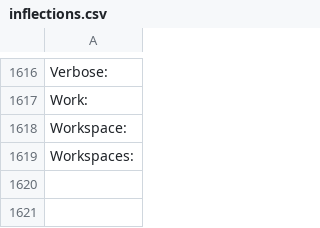
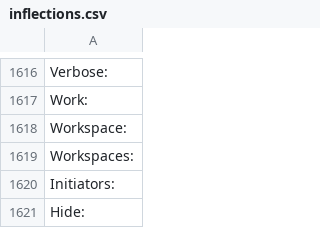
Before and after one commit to aws/aws-sdk-go, a CSV file: internal/model/api/inflections.csv, drawn as a sheet; only a part is shown, gaps mark what is left out.

```diff
--- a/internal/model/api/inflections.csv
+++ b/internal/model/api/inflections.csv
@@ -1619 +1619,3 @@ Workspace:
 Workspaces:
+Initiators:
+Hide:
```
Also changed, not shown: 13 other files.
